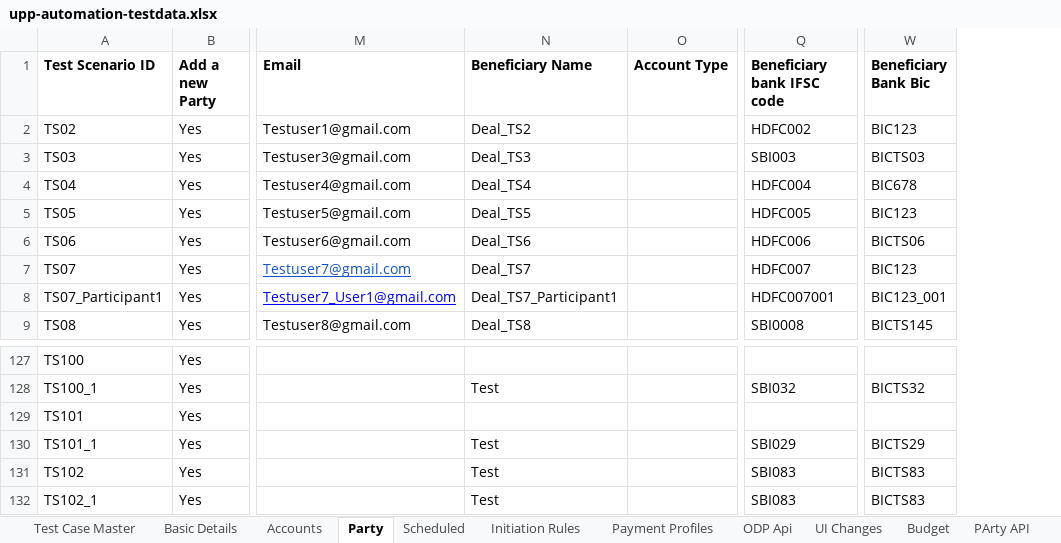
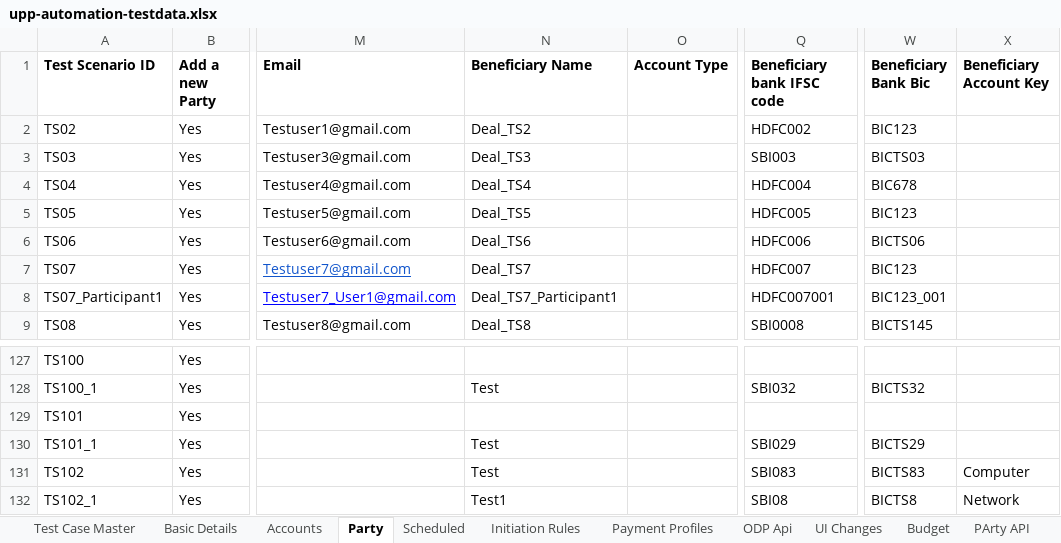
Before and after one commit to deepakdude938/upp, an Excel workbook: src/main/resources/upp-automation-testdata.xlsx, sheet Party, drawn as a sheet; only a part is shown, gaps mark what is left out; values as stored, in another font and other column widths than the file's, no borders; charts and pictures not drawn; the diff names each change by its address in the sheet, - before the commit and + after, or states it on an @@ line.

```diff
--- a/src/main/resources/upp-automation-testdata.xlsx (sheet Party)
+++ b/src/main/resources/upp-automation-testdata.xlsx (sheet Party)
+column X (Beneficiary Account Key), rows 131-132: Computer | Network
-N132 (Beneficiary Name): Test
+N132 (Beneficiary Name): Test1
-Q132 (Beneficiary bank IFSC code): SBI083
+Q132 (Beneficiary bank IFSC code): SBI08
-W132 (Beneficiary Bank Bic): BICTS83
+W132 (Beneficiary Bank Bic): BICTS8
```
Also changed, not shown: sheet Txn Maker, sheet Test Case Master, sheet Txn checker, sheet Initiation Rules, 9 other files.
